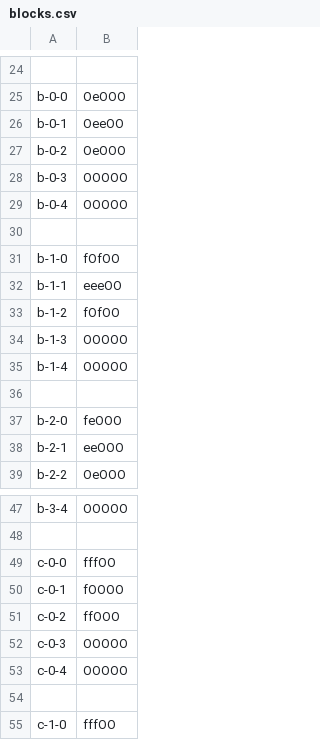
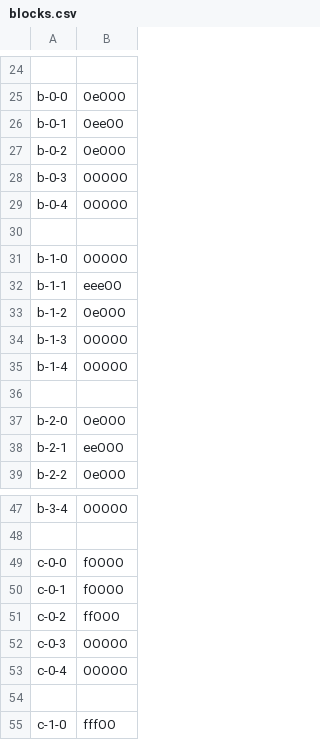
Before and after one commit to electrosy/sdl2-blocks, a CSV file: blocks.csv, drawn as a sheet; only a part is shown, gaps mark what is left out; the diff covers the shown part only.

```diff
--- a/blocks.csv
+++ b/blocks.csv
@@ -30,5 +30,5 @@ b-0-4,OOOOO
 
-b-1-0,fOfOO
+b-1-0,OOOOO
 b-1-1,eeeOO
-b-1-2,fOfOO
+b-1-2,OeOOO
 b-1-3,OOOOO
@@ -36,3 +36,3 @@ b-1-4,OOOOO
 
-b-2-0,feOOO
+b-2-0,OeOOO
 b-2-1,eeOOO
@@ -48,3 +48,3 @@ b-3-4,OOOOO
 
-c-0-0,fffOO
+c-0-0,fOOOO
 c-0-1,fOOOO
```
Also changed, not shown: 21 edited cells elsewhere in this file, 10 other files.
